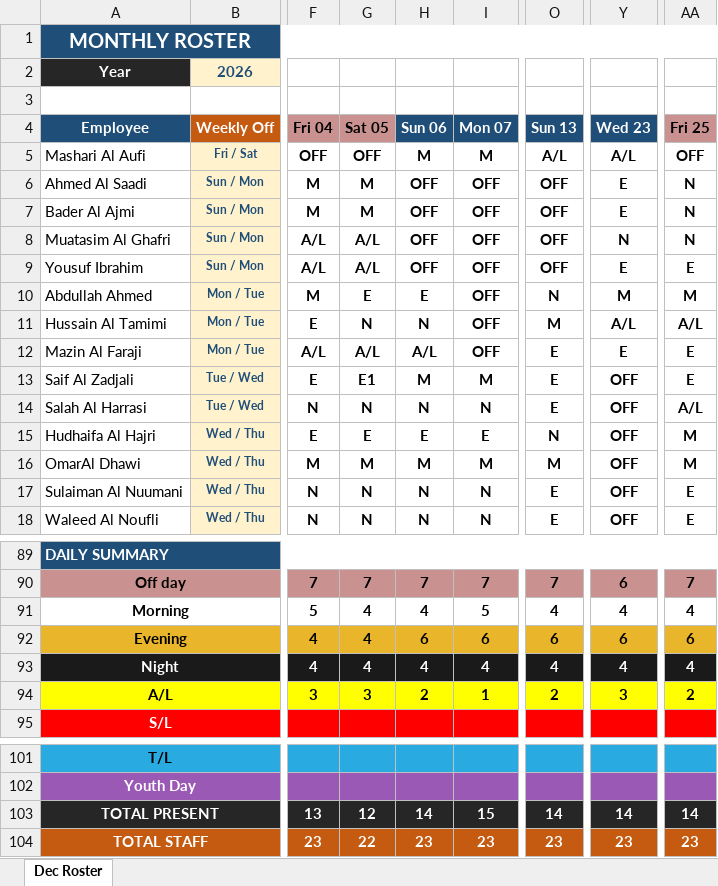
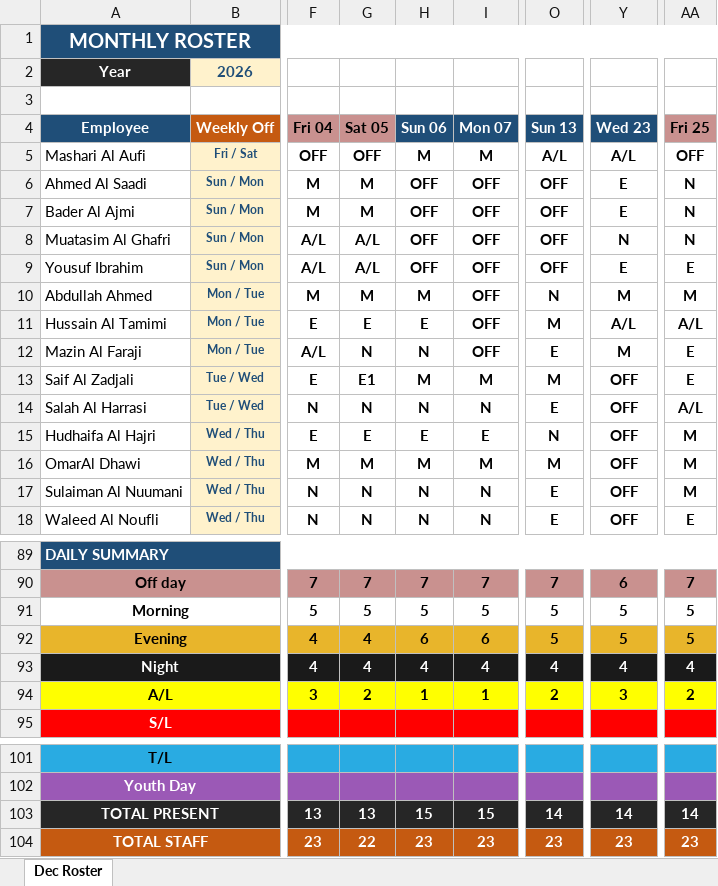
Before and after one commit to salman-20/roster, an Excel workbook: rosters/2026-12.xlsx, sheet Dec Roster, drawn as a sheet; only a part is shown, gaps mark what is left out; values as stored, in another font and other column widths than the file's, no borders; conditional formats not drawn; the diff names each change by its address in the sheet, - before the commit and + after, or states it on an @@ line.

Commit message:
Upload roster: December 2026

```diff
--- a/rosters/2026-12.xlsx (sheet Dec Roster)
+++ b/rosters/2026-12.xlsx (sheet Dec Roster)
-G10 (Sat 05): E
+G10 (Sat 05): M
-H10 (Sun 06): E
+H10 (Sun 06): M
-G11 (Sat 05): N
+G11 (Sat 05): E
-H11 (Sun 06): N
+H11 (Sun 06): E
-G12 (Sat 05): A/L
+G12 (Sat 05): N
-H12 (Sun 06): A/L
+H12 (Sun 06): N
-Y12 (Wed 23): E
+Y12 (Wed 23): M
-O13 (Sun 13): E
+O13 (Sun 13): M
-AA17 (Fri 25): E
+AA17 (Fri 25): M
-G91 (Sat 05): 4
+G91 (Sat 05): 5
-H91 (Sun 06): 4
+H91 (Sun 06): 5
-O91 (Sun 13): 4
+O91 (Sun 13): 5
-Y91 (Wed 23): 4
+Y91 (Wed 23): 5
-AA91 (Fri 25): 4
+AA91 (Fri 25): 5
-O92 (Sun 13): 6
+O92 (Sun 13): 5
-Y92 (Wed 23): 6
+Y92 (Wed 23): 5
-AA92 (Fri 25): 6
+AA92 (Fri 25): 5
-G94 (Sat 05): 3
+G94 (Sat 05): 2
-H94 (Sun 06): 2
+H94 (Sun 06): 1
-G103 (Sat 05): 12
+G103 (Sat 05): 13
-H103 (Sun 06): 14
+H103 (Sun 06): 15
```
